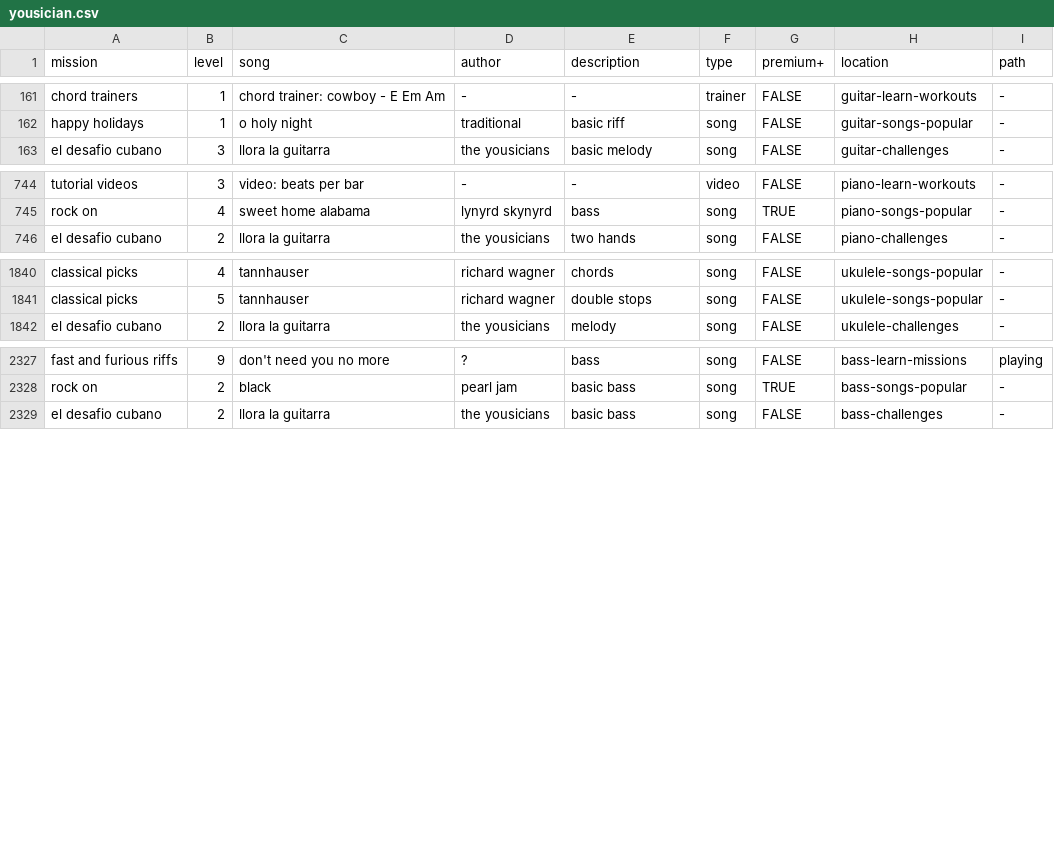
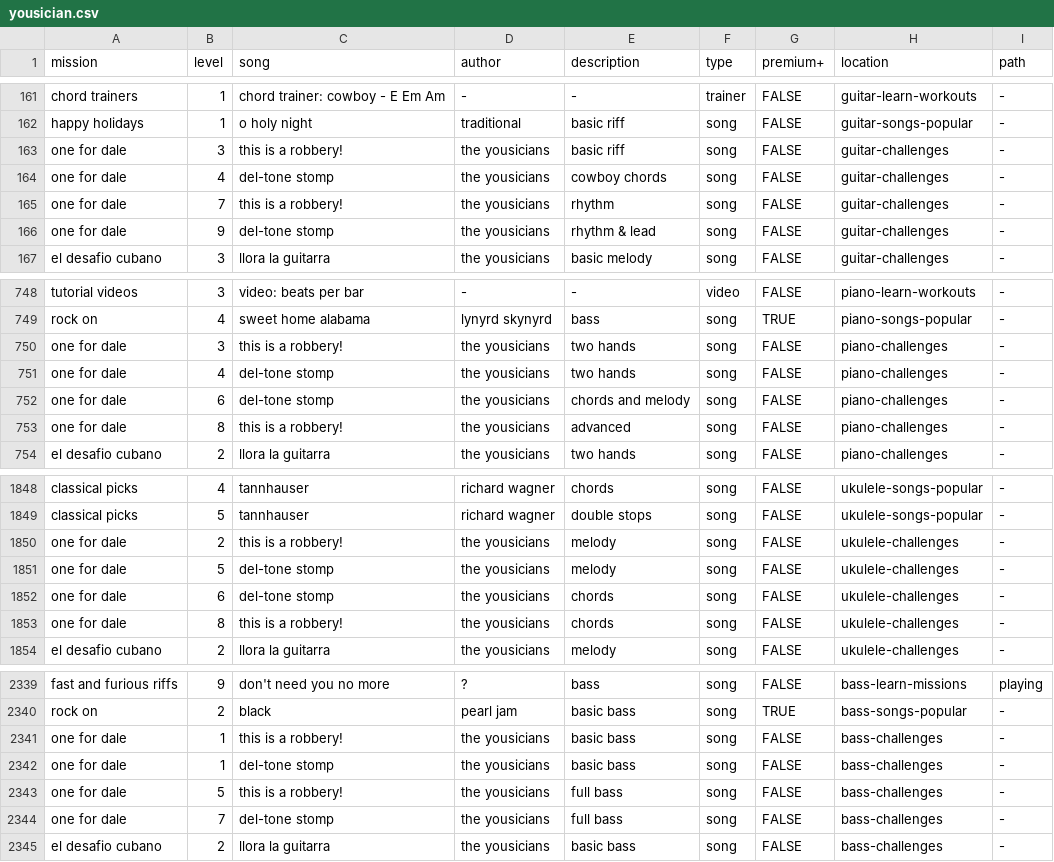
Before and after one commit to zeljkofilipin/yousician, a CSV file: yousician.csv, drawn as a sheet; only a part is shown, gaps mark what is left out.

Commit message:
2019-14 challenge

```diff
--- a/yousician.csv
+++ b/yousician.csv
@@ -162,2 +162,6 @@ chord trainers,1,chord trainer: cowboy - E Em Am,-,-,trainer,FALSE,guitar-learn-
 happy holidays,1,o holy night,traditional,basic riff,song,FALSE,guitar-songs-popular,-
+one for dale,3,this is a robbery!,the yousicians,basic riff,song,FALSE,guitar-challenges,-
+one for dale,4,del-tone stomp,the yousicians,cowboy chords,song,FALSE,guitar-challenges,-
+one for dale,7,this is a robbery!,the yousicians,rhythm,song,FALSE,guitar-challenges,-
+one for dale,9,del-tone stomp,the yousicians,rhythm & lead,song,FALSE,guitar-challenges,-
 el desafio cubano,3,llora la guitarra,the yousicians,basic melody,song,FALSE,guitar-challenges,-
@@ -745,2 +749,6 @@ tutorial videos,3,video: beats per bar,-,-,video,FALSE,piano-learn-workouts,-
 rock on,4,sweet home alabama,lynyrd skynyrd,bass,song,TRUE,piano-songs-popular,-
+one for dale,3,this is a robbery!,the yousicians,two hands,song,FALSE,piano-challenges,-
+one for dale,4,del-tone stomp,the yousicians,two hands,song,FALSE,piano-challenges,-
+one for dale,6,del-tone stomp,the yousicians,chords and melody,song,FALSE,piano-challenges,-
+one for dale,8,this is a robbery!,the yousicians,advanced,song,FALSE,piano-challenges,-
 el desafio cubano,2,llora la guitarra,the yousicians,two hands,song,FALSE,piano-challenges,-
@@ -1841,2 +1849,6 @@ classical picks,4,tannhauser,richard wagner,chords,song,FALSE,ukulele-songs-popu
 classical picks,5,tannhauser,richard wagner,double stops,song,FALSE,ukulele-songs-popular,-
+one for dale,2,this is a robbery!,the yousicians,melody,song,FALSE,ukulele-challenges,-
+one for dale,5,del-tone stomp,the yousicians,melody,song,FALSE,ukulele-challenges,-
+one for dale,6,del-tone stomp,the yousicians,chords,song,FALSE,ukulele-challenges,-
+one for dale,8,this is a robbery!,the yousicians,chords,song,FALSE,ukulele-challenges,-
 el desafio cubano,2,llora la guitarra,the yousicians,melody,song,FALSE,ukulele-challenges,-
@@ -2328,2 +2340,6 @@ fast and furious riffs,9,don't need you no more,?,bass,song,FALSE,bass-learn-mis
 rock on,2,black,pearl jam,basic bass,song,TRUE,bass-songs-popular,-
+one for dale,1,this is a robbery!,the yousicians,basic bass,song,FALSE,bass-challenges,-
+one for dale,1,del-tone stomp,the yousicians,basic bass,song,FALSE,bass-challenges,-
+one for dale,5,this is a robbery!,the yousicians,full bass,song,FALSE,bass-challenges,-
+one for dale,7,del-tone stomp,the yousicians,full bass,song,FALSE,bass-challenges,-
 el desafio cubano,2,llora la guitarra,the yousicians,basic bass,song,FALSE,bass-challenges,-
```
Also changed, not shown: challenges.csv, 1 other file.
